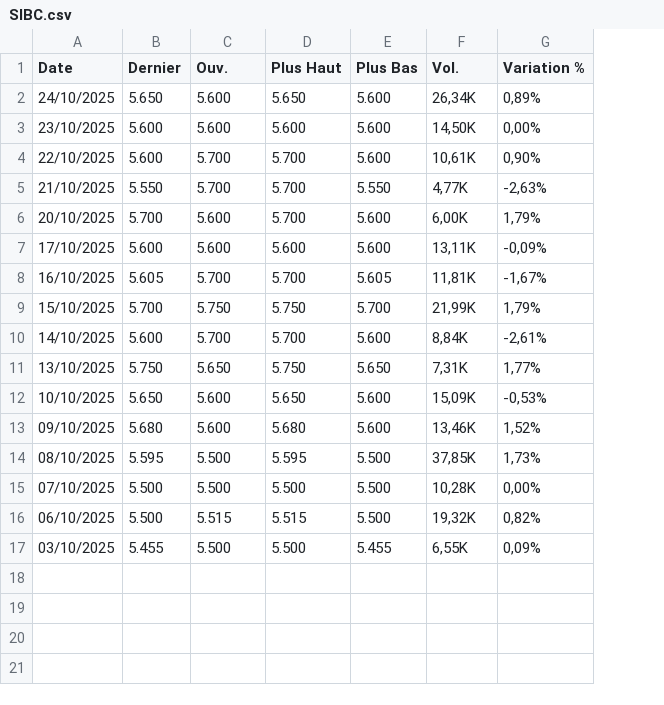
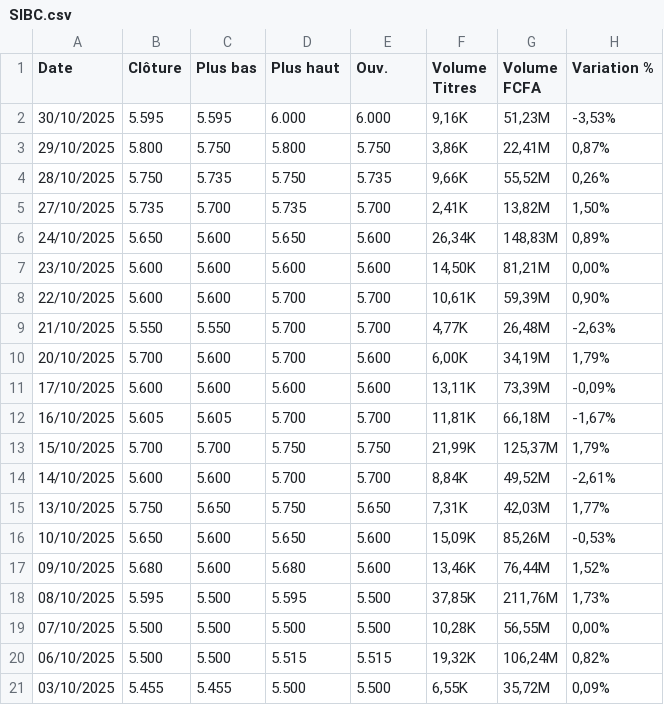
Before and after one commit to Ouatt-Isma/PlayInvest, a CSV file: backend/app/services/Historique BRVM/SIBC.csv, drawn as a sheet; addresses are those after the commit; the diff names each change by its address in the sheet, - before the commit and + after, or states it on an @@ line.

```diff
--- a/backend/app/services/Historique BRVM/SIBC.csv
+++ b/backend/app/services/Historique BRVM/SIBC.csv
+column G (Volume FCFA), rows 6-21: 148,83M | 81,21M | 59,39M | 26,48M | 34,19M | 73,39M | 66,18M | 125,37M | 49,52M | 42,03M | 85,26M | 76,44M | 211,76M | 56,55M | 106,24M | 35,72M
-B1: Dernier
+B1: Clôture
-C1: Ouv.
+C1: Plus bas
-D1: Plus Haut
+D1: Plus haut
-E1: Plus Bas
+E1: Ouv.
-F1: Vol.
+F1: Volume Titres
+row 2: 30/10/2025 | 5.595 | 5.595 | 6.000 | 6.000 | 9,16K | 51,23M | -3,53%
+row 3: 29/10/2025 | 5.800 | 5.750 | 5.800 | 5.750 | 3,86K | 22,41M | 0,87%
+row 4: 28/10/2025 | 5.750 | 5.735 | 5.750 | 5.735 | 9,66K | 55,52M | 0,26%
+row 5: 27/10/2025 | 5.735 | 5.700 | 5.735 | 5.700 | 2,41K | 13,82M | 1,50%
-C8 (Plus bas): 5.700
+C8 (Plus bas): 5.600
-E8 (Ouv.): 5.600
+E8 (Ouv.): 5.700
-C9 (Plus bas): 5.700
+C9 (Plus bas): 5.550
-E9 (Ouv.): 5.550
+E9 (Ouv.): 5.700
-C12 (Plus bas): 5.700
+C12 (Plus bas): 5.605
-E12 (Ouv.): 5.605
+E12 (Ouv.): 5.700
-C13 (Plus bas): 5.750
+C13 (Plus bas): 5.700
-E13 (Ouv.): 5.700
+E13 (Ouv.): 5.750
-C14 (Plus bas): 5.700
+C14 (Plus bas): 5.600
-E14 (Ouv.): 5.600
+E14 (Ouv.): 5.700
-C20 (Plus bas): 5.515
+C20 (Plus bas): 5.500
-E20 (Ouv.): 5.500
+E20 (Ouv.): 5.515
-C21 (Plus bas): 5.500
+C21 (Plus bas): 5.455
-E21 (Ouv.): 5.455
+E21 (Ouv.): 5.500
```
Also changed, not shown: backend/app/services/Historique BRVM/ECOC.csv, backend/app/services/Historique BRVM/NTLC.csv, 54 other files.
